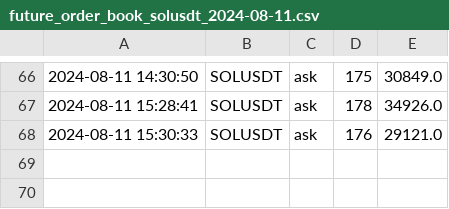
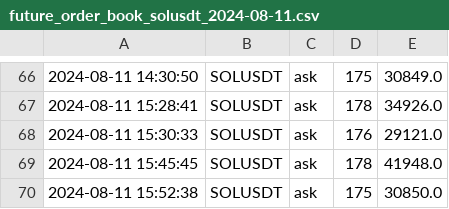
Before and after one commit to caotuanvu123/ob-btc-future, a CSV file: csv/futures/future_order_book_solusdt_2024-08-11.csv, drawn as a sheet; only a part is shown, gaps mark what is left out; the diff names each change by its address in the sheet, - before the commit and + after, or states it on an @@ line.

```diff
--- a/csv/futures/future_order_book_solusdt_2024-08-11.csv
+++ b/csv/futures/future_order_book_solusdt_2024-08-11.csv
+row 69: 2024-08-11 15:45:45 | SOLUSDT | ask | 178 | 41948.0
+row 70: 2024-08-11 15:52:38 | SOLUSDT | ask | 175 | 30850.0
```
Also changed, not shown: csv/futures/future_order_book_ethusdt_2024-08-11.csv, csv/spots/future_order_book_ethusdt_2024-08-11.csv, 3 other files.
